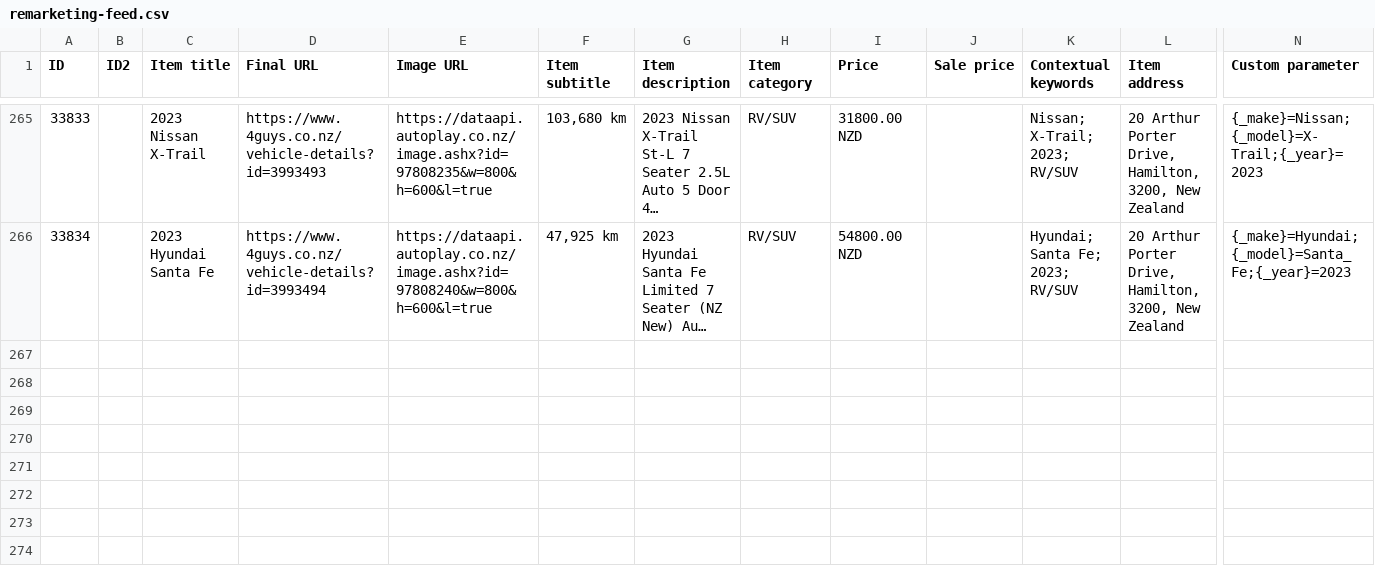
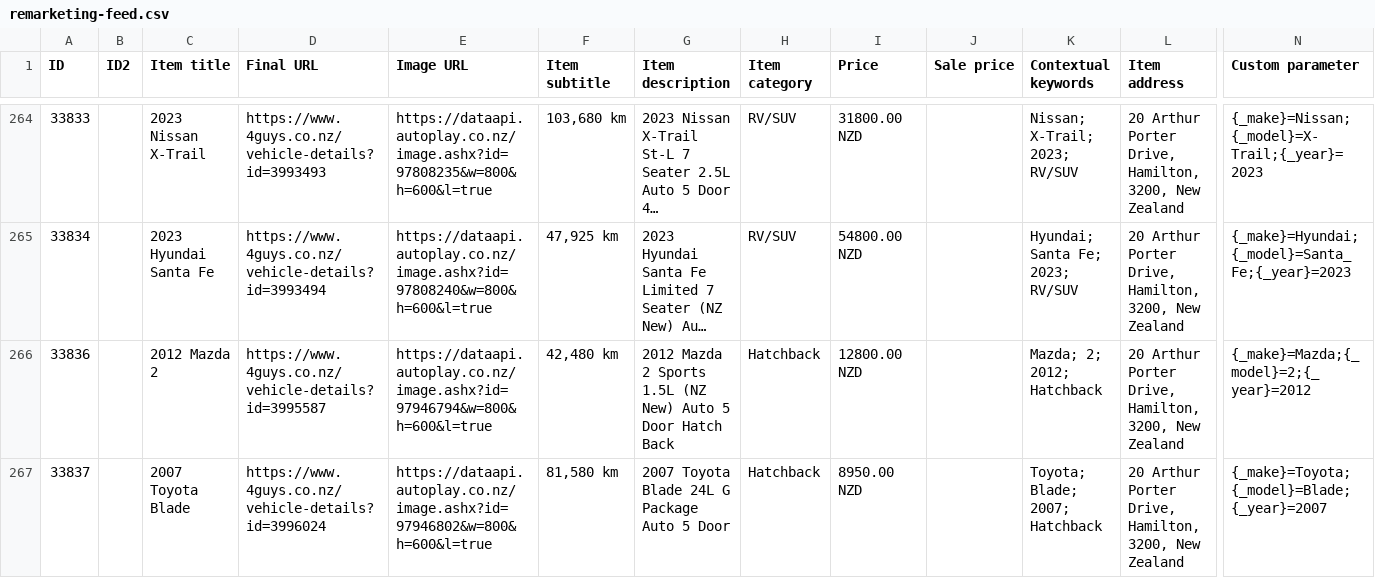
Before and after one commit to enquiries-svg/4guys-sitemap, a CSV file: remarketing-feed.csv, drawn as a sheet; only a part is shown, gaps mark what is left out; long unchanged cells end in …; rows hold the shown columns only; the diff covers the shown part only; the diff names each change by its address in the sheet, - before the commit and + after, or states it on an @@ line.

```diff
--- a/remarketing-feed.csv
+++ b/remarketing-feed.csv
+row 266: 33836 |  | 2012 Mazda 2 | https://www.4guys.co.nz/vehicle-details?id=3995587 | https://dataapi.autoplay.co.nz/image.ashx?id=97946794&w=800&h=600&l=true | 42,480 km | 2012 Mazda 2 Sports 1.5L (NZ New) Auto 5 Door Hatch Back | Hatchback | 12800.00 NZD |  | Mazda; 2; 2012; Hatchback | 20 Arthur Porter Drive, Hamilton, 3200, New Zealand | {_make}=Mazda;{_model}=2;{_year}=2012
+row 267: 33837 |  | 2007 Toyota Blade | https://www.4guys.co.nz/vehicle-details?id=3996024 | https://dataapi.autoplay.co.nz/image.ashx?id=97946802&w=800&h=600&l=true | 81,580 km | 2007 Toyota Blade 24L G Package Auto 5 Door | Hatchback | 8950.00 NZD |  | Toyota; Blade; 2007; Hatchback | 20 Arthur Porter Drive, Hamilton, 3200, New Zealand | {_make}=Toyota;{_model}=Blade;{_year}=2007
```
Also changed, not shown: 1 added row, 1 removed row and 3 edited cells elsewhere in this file, 2 other files.
